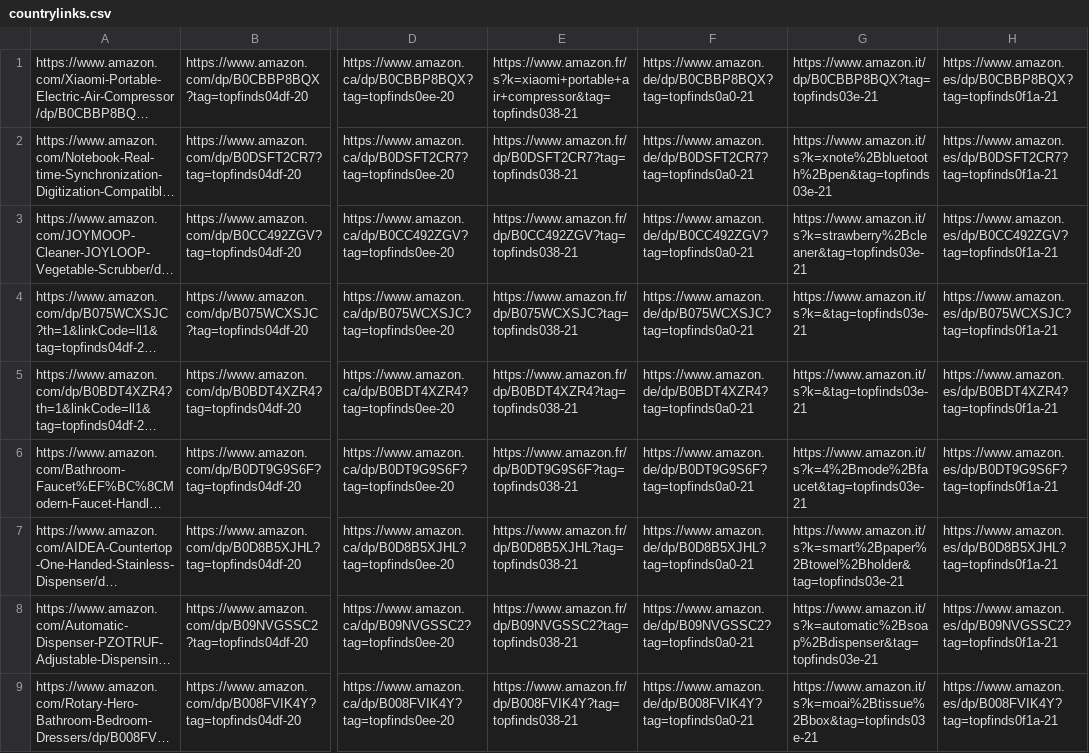
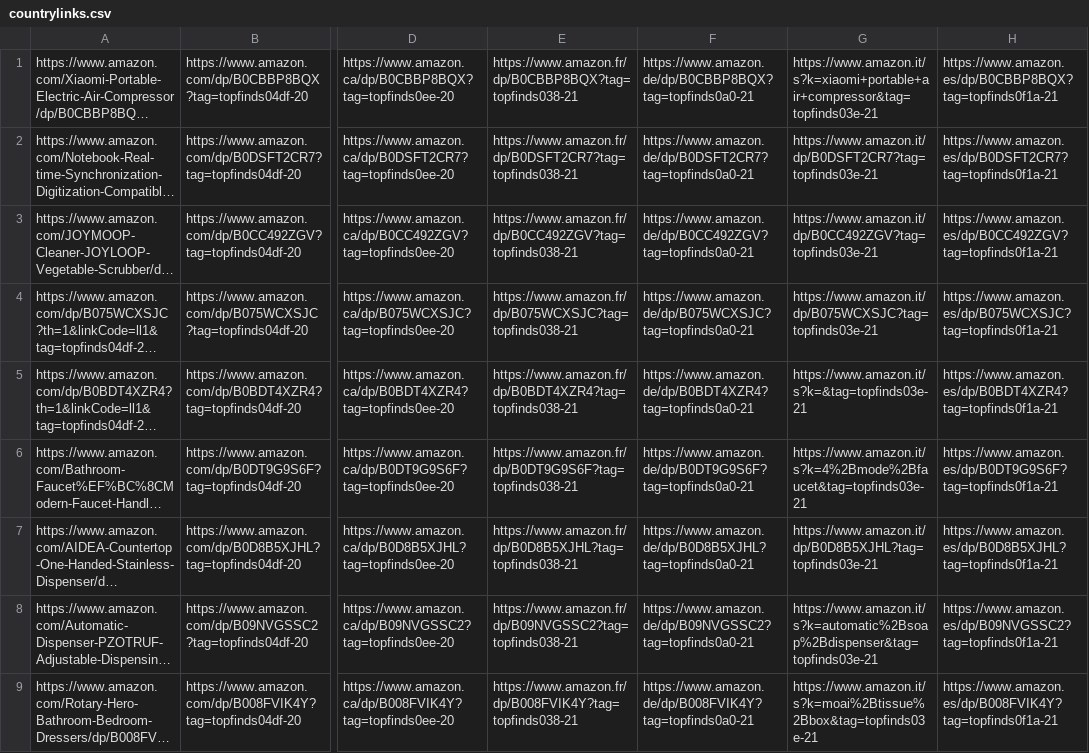
Before and after one commit to jxllyy/webproject, a CSV file: countrylinks.csv, drawn as a sheet; only a part is shown, gaps mark what is left out; long unchanged cells end in …; the diff covers the shown part only; the diff names each change by its address in the sheet, - before the commit and + after, or states it on an @@ line.

```diff
--- a/countrylinks.csv
+++ b/countrylinks.csv
-E1: https://www.amazon.fr/s?k=xiaomi+portable+air+compressor&tag=topfinds038-21
+E1: https://www.amazon.fr/dp/B0CBBP8BQX?tag=topfinds038-21
-G1: https://www.amazon.it/dp/B0CBBP8BQX?tag=topfinds03e-21
+G1: https://www.amazon.it/s?k=xiaomi+portable+air+compressor&tag=topfinds03e-21
-G2: https://www.amazon.it/s?k=xnote%2Bbluetooth%2Bpen&tag=topfinds03e-21
+G2: https://www.amazon.it/dp/B0DSFT2CR7?tag=topfinds03e-21
-G3: https://www.amazon.it/s?k=strawberry%2Bcleaner&tag=topfinds03e-21
+G3: https://www.amazon.it/dp/B0CC492ZGV?tag=topfinds03e-21
-G4: https://www.amazon.it/s?k=&tag=topfinds03e-21
+G4: https://www.amazon.it/dp/B075WCXSJC?tag=topfinds03e-21
-G7: https://www.amazon.it/s?k=smart%2Bpaper%2Btowel%2Bholder&tag=topfinds03e-21
+G7: https://www.amazon.it/dp/B0D8B5XJHL?tag=topfinds03e-21
```
Also changed, not shown: 5 edited cells elsewhere in this file.
